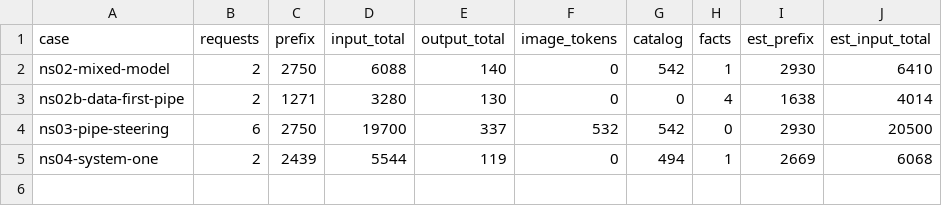
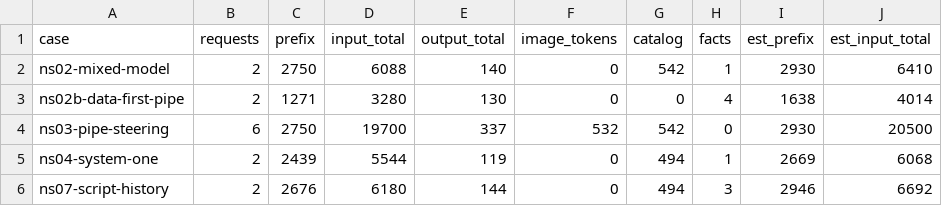
Before and after one commit to Broccolito/gptr, a CSV file: dev/bench/tokens/baseline.csv, drawn as a sheet; the diff names each change by its address in the sheet, - before the commit and + after, or states it on an @@ line.

```diff
--- a/dev/bench/tokens/baseline.csv
+++ b/dev/bench/tokens/baseline.csv
+row 6: ns07-script-history | 2 | 2676 | 6180 | 144 | 0 | 494 | 3 | 2946 | 6692
```
Also changed, not shown: 3 other files.
